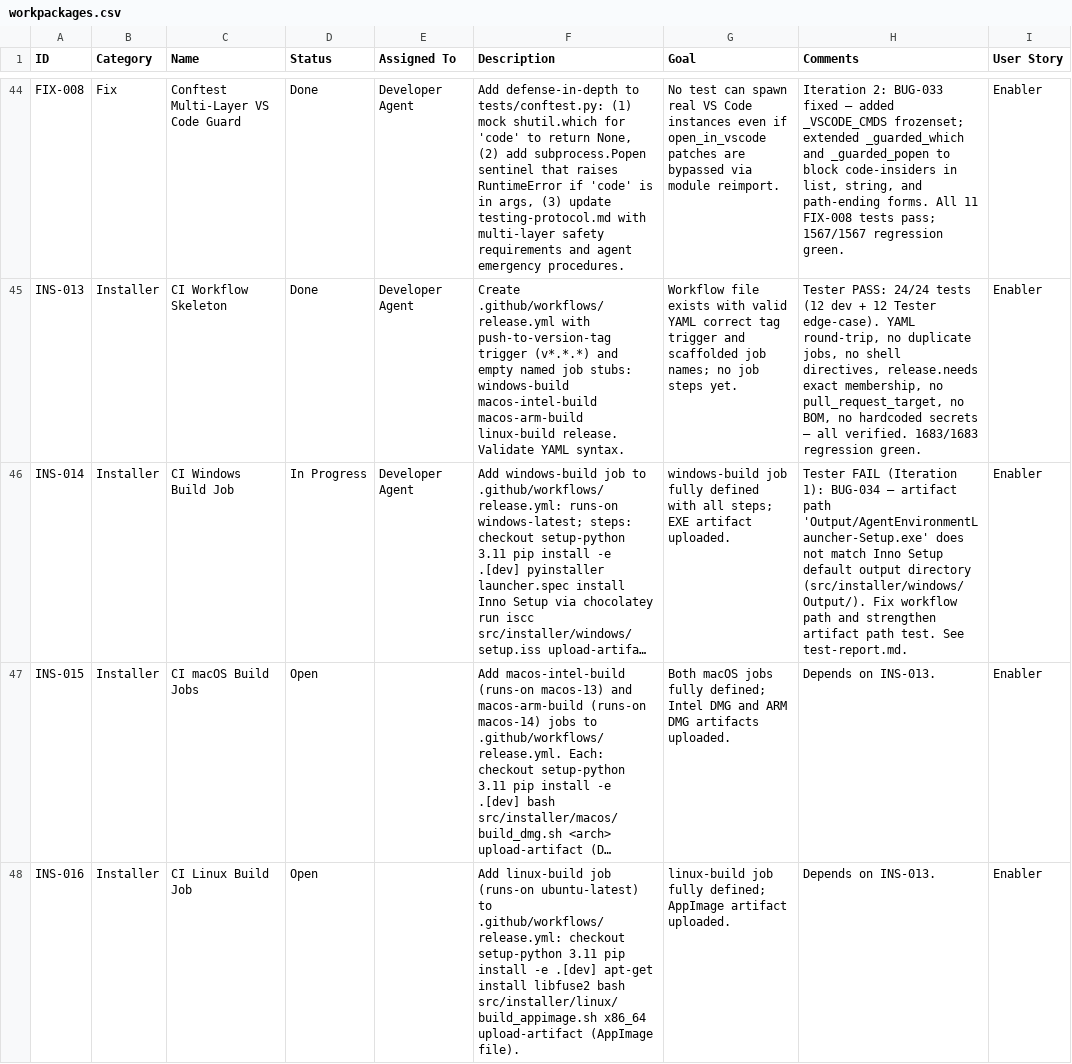
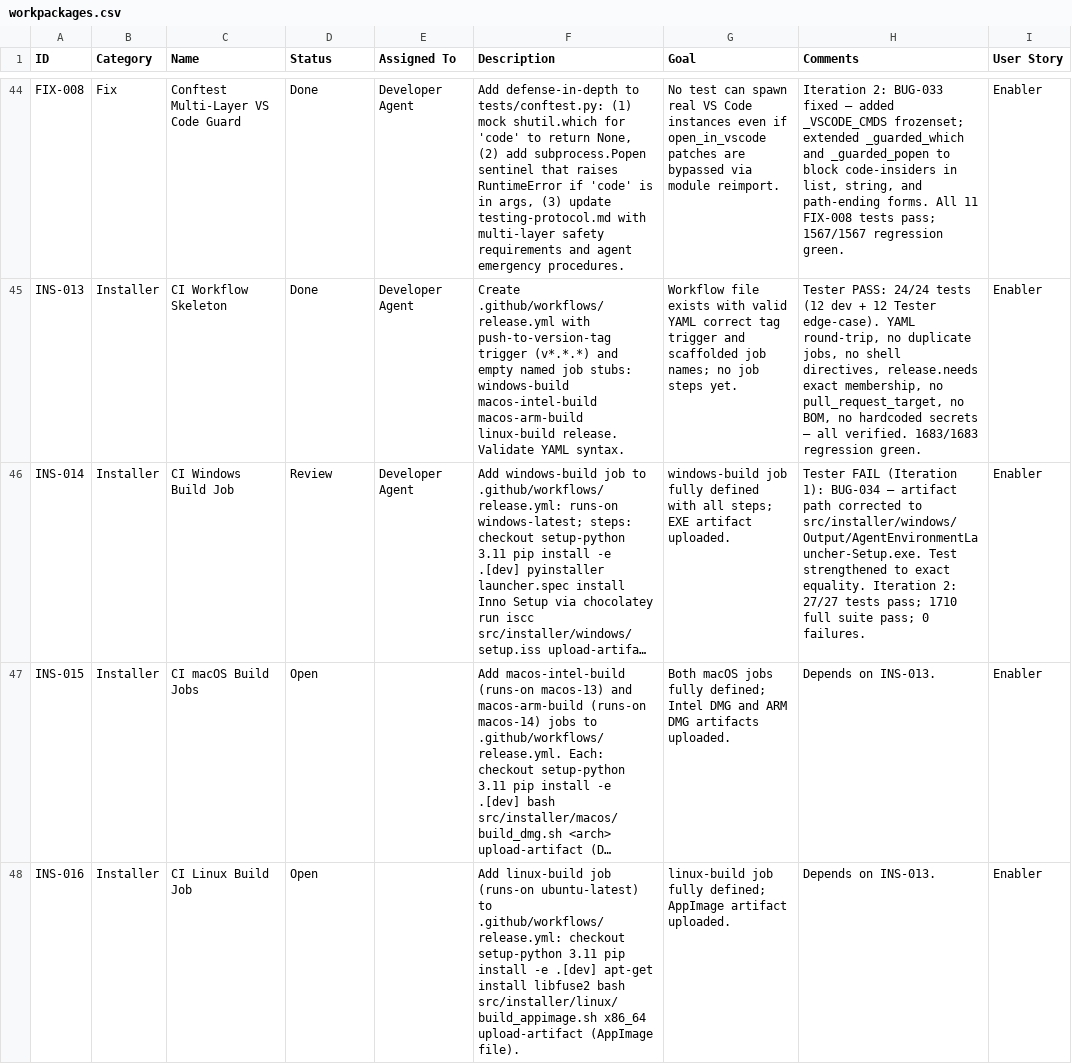
Before and after one commit to xX2Angelo8Xx/Turbulence-Solutions-Safe-Agent-Workspace, a CSV file: docs/workpackages/workpackages.csv, drawn as a sheet; only a part is shown, gaps mark what is left out; long unchanged cells end in …; the diff names each change by its address in the sheet, - before the commit and + after, or states it on an @@ line.

```diff
--- a/docs/workpackages/workpackages.csv
+++ b/docs/workpackages/workpackages.csv
-D46 (Status): In Progress
+D46 (Status): Review
-H46 (Comments): …artifact path 'Output/AgentEnvironmentLauncher-Setup.exe' does not match Inno Setup default output directory (src/installer/windows/Output/). Fix workflow path and strengthen artifact path test. See test-report.md.
+H46 (Comments): …artifact path corrected to src/installer/windows/Output/AgentEnvironmentLauncher-Setup.exe. Test strengthened to exact equality. Iteration 2: 27/27 tests pass; 1710 full suite pass; 0 failures.
```
Also changed, not shown: docs/test-results/test-results.csv, 3 other files.
